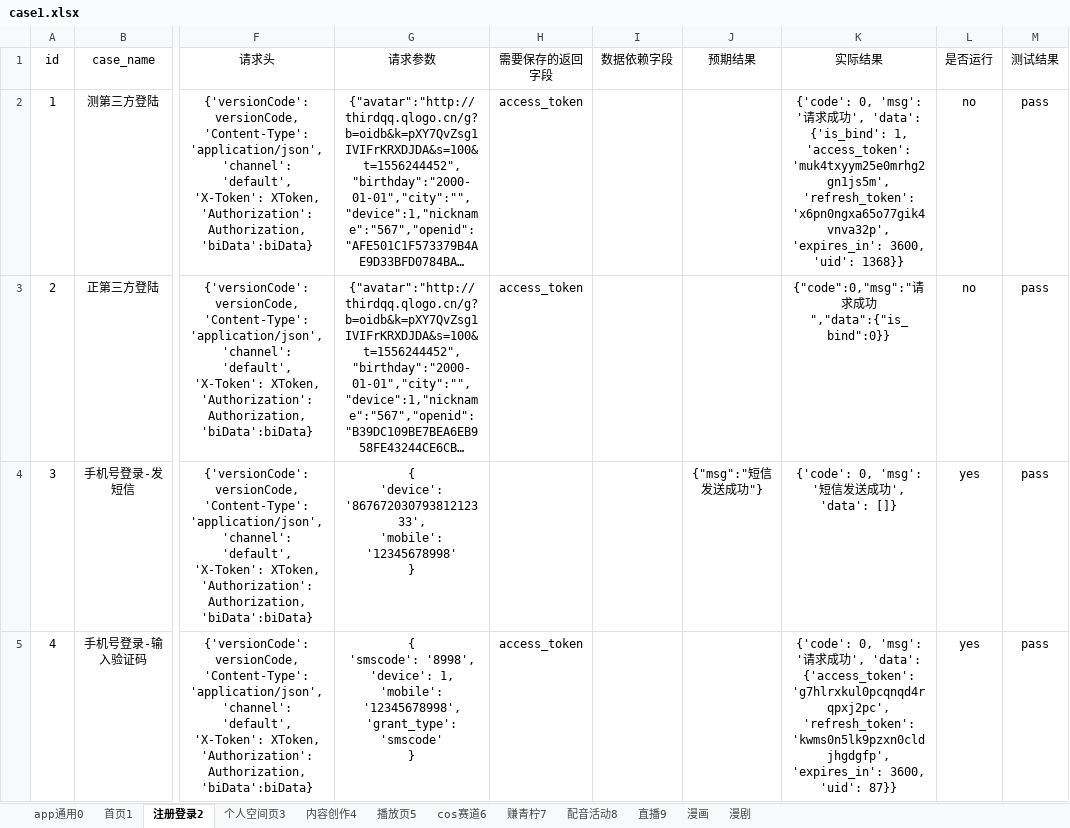
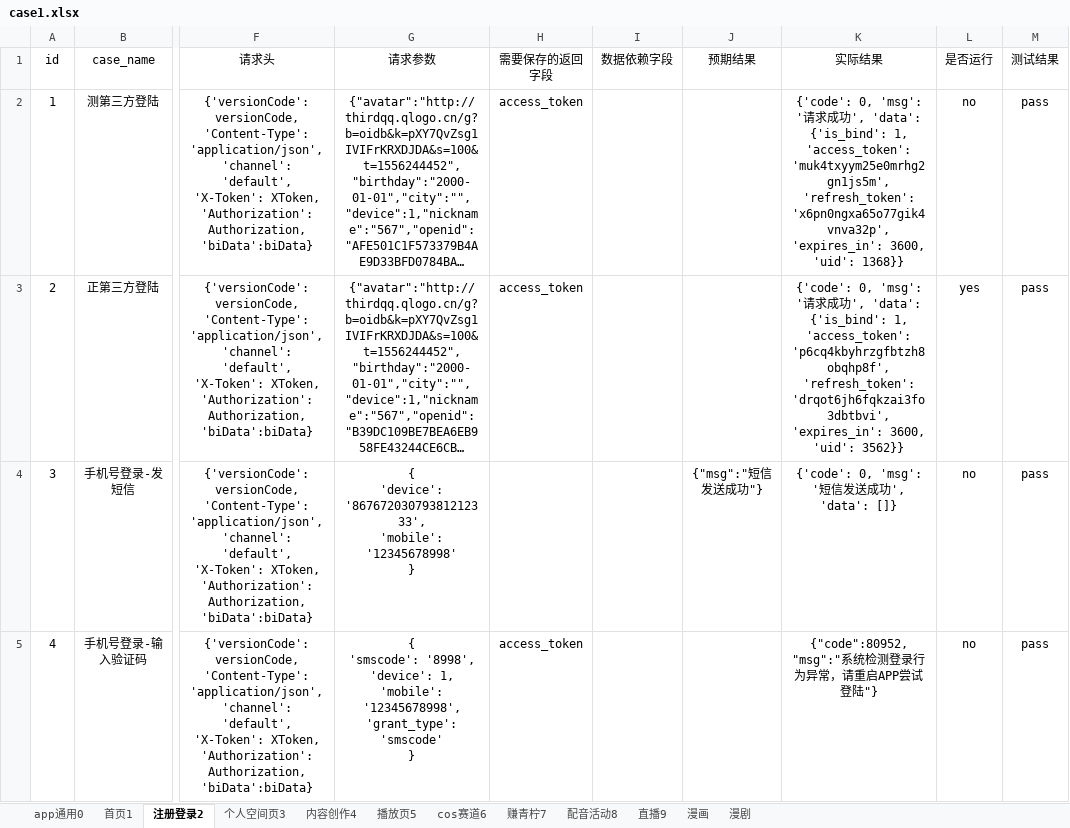
Before and after one commit to sumeilan/testcase, an Excel workbook: data/case1.xlsx, sheet 注册登录2, drawn as a sheet; only a part is shown, gaps mark what is left out; long unchanged cells end in …; values as stored, in another font and other column widths than the file's, no borders; the diff covers the shown part only; the diff names each change by its address in the sheet, - before the commit and + after, or states it on an @@ line.

```diff
--- a/data/case1.xlsx (sheet 注册登录2)
+++ b/data/case1.xlsx (sheet 注册登录2)
-K3 (实际结果): {"code":0,"msg":"请求成功","data":{"is_bind":0}}
+K3 (实际结果): {'code': 0, 'msg': '请求成功', 'data': {'is_bind': 1, 'access_token': 'p6cq4kbyhrzgfbtzh8obqhp8f', 'refresh_token': 'drqot6jh6fqkzai3fo3dbtbvi', 'expires_in': 3600, 'uid': 3562}}
-L3 (是否运行): no
+L3 (是否运行): yes
-L4:L5 (是否运行): yes
+L4:L5 (是否运行): no
-K5 (实际结果): {'code': 0, 'msg': '请求成功', 'data': {'access_token': 'g7hlrxkul0pcqnqd4rqpxj2pc', 'refresh_token': 'kwms0n5lk9pzxn0cldjhgdgfp', 'expires_in': 3600, 'uid': 87}}
+K5 (实际结果): {"code":80952,"msg":"系统检测登录行为异常，请重启APP尝试登陆"}
```
Also changed, not shown: 3 edited cells elsewhere in this sheet, sheet 个人空间页3, sheet 播放页5, sheet 赚青柠7, sheet 内容创作4, sheet cos赛道6, sheet 首页1, 2 more sheets, 4 other files.
